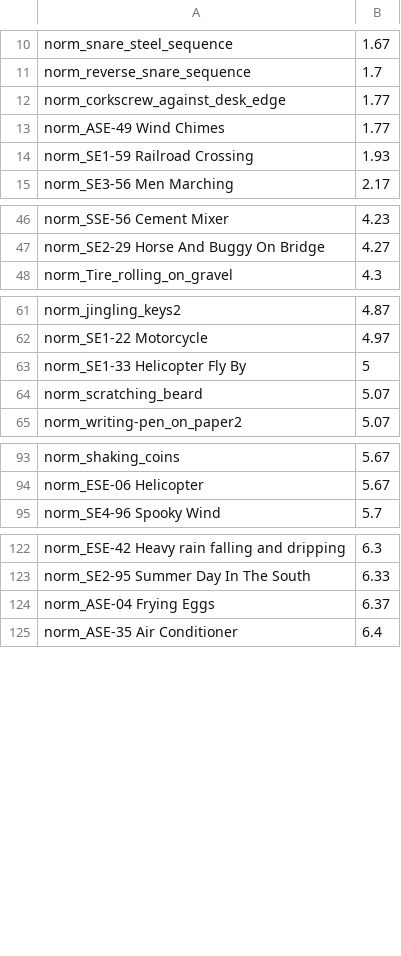
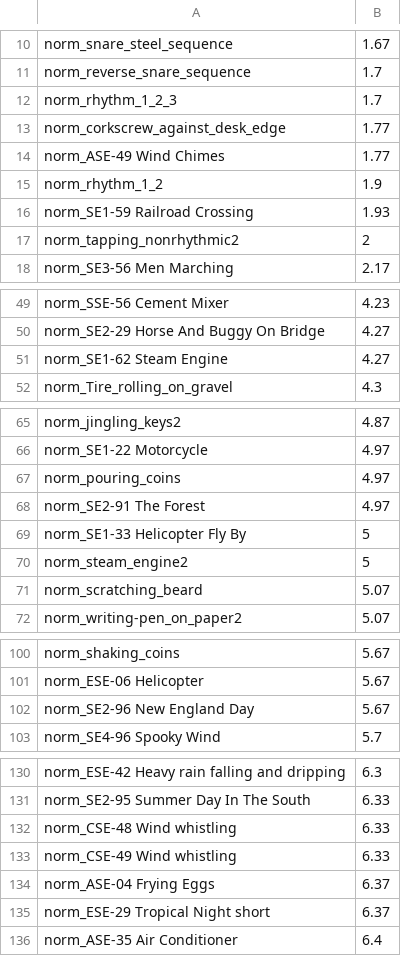
Before and after one commit to emannes/sound-textures, a CSV file: scores/scores-certain.csv, drawn as a sheet; only a part is shown, gaps mark what is left out; the diff names each change by its address in the sheet, - before the commit and + after, or states it on an @@ line.

Commit message:
Updated with scoring data

```diff
--- a/scores/scores-certain.csv
+++ b/scores/scores-certain.csv
+row 12: norm_rhythm_1_2_3 | 1.7
+row 15: norm_rhythm_1_2 | 1.9
+row 17: norm_tapping_nonrhythmic2 | 2
+row 51: norm_SE1-62 Steam Engine | 4.27
+row 67: norm_pouring_coins | 4.97
+row 68: norm_SE2-91 The Forest | 4.97
+row 70: norm_steam_engine2 | 5
+row 102: norm_SE2-96 New England Day | 5.67
+row 132: norm_CSE-48 Wind whistling | 6.33
+row 133: norm_CSE-49 Wind whistling | 6.33
+row 135: norm_ESE-29 Tropical Night short | 6.37
```
Also changed, not shown: 1 other file.
